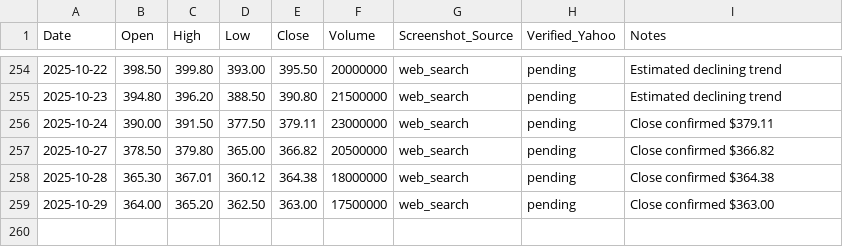
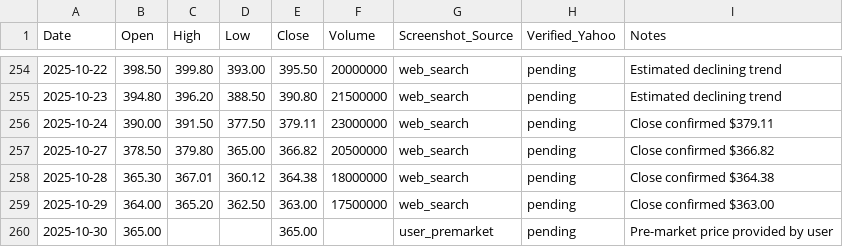
Before and after one commit to jaysean1/investment, a CSV file: 03_prices_all/GLD_prices-Table 1.csv, drawn as a sheet; only a part is shown, gaps mark what is left out.

```diff
--- a/03_prices_all/GLD_prices-Table 1.csv
+++ b/03_prices_all/GLD_prices-Table 1.csv
@@ -259 +259,2 @@ Date,Open,High,Low,Close,Volume,Screenshot_Source,Verified_Yahoo,Notes
 2025-10-29,364.00,365.20,362.50,363.00,17500000,web_search,pending,Close confirmed $363.00
+2025-10-30,365.00,,,365.00,,user_premarket,pending,Pre-market price provided by user
```
Also changed, not shown: 03_prices_all/MSFT_prices-Table 1.csv, 03_prices_all/QQQ_prices-Table 1.csv, 1 other file.
